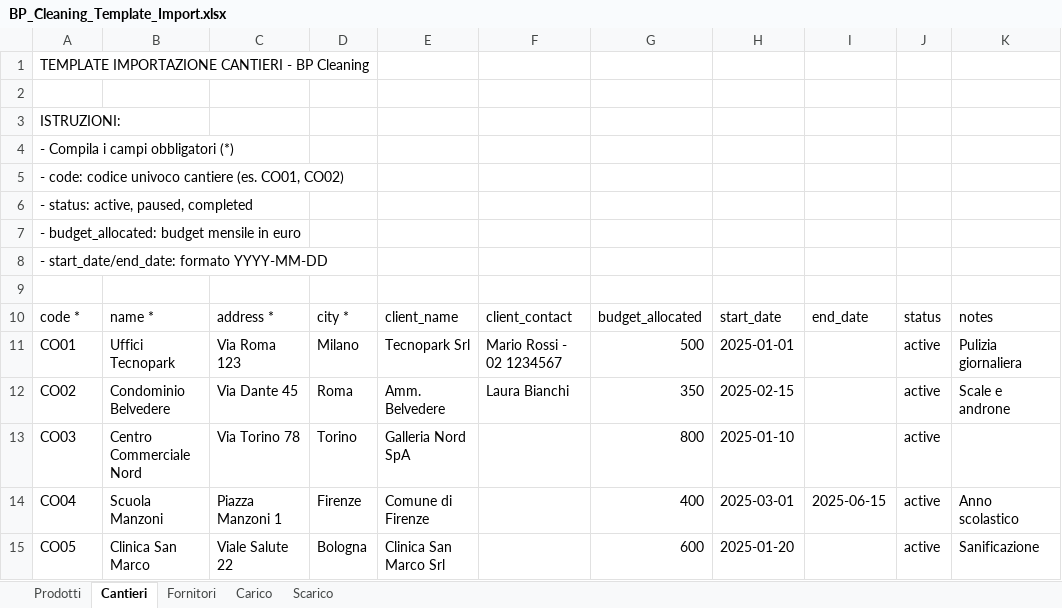
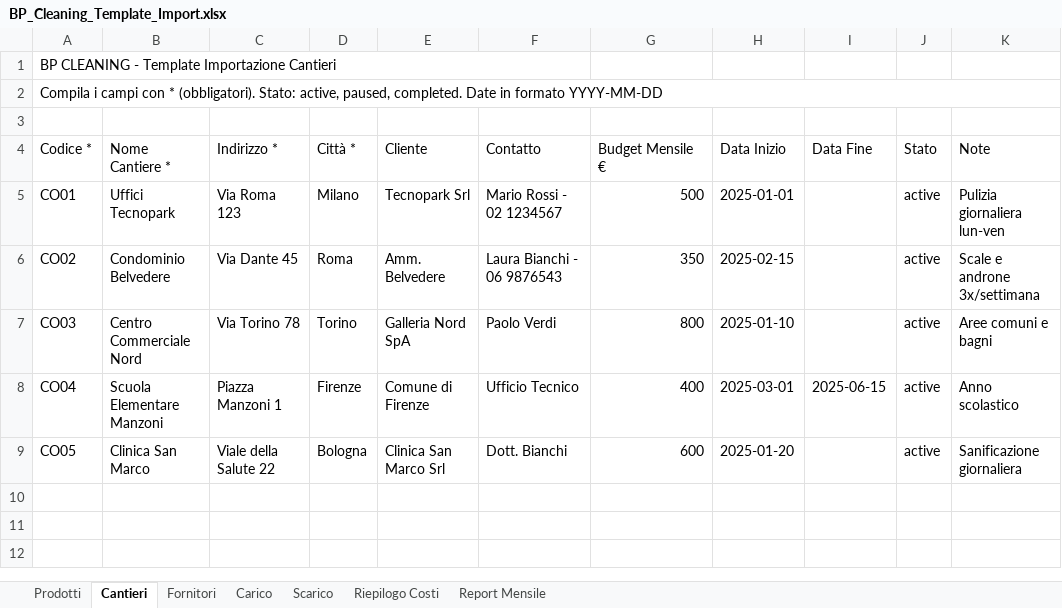
Before and after one commit to Catholically/bp-cleaning-app, an Excel workbook: public/BP_Cleaning_Template_Import.xlsx, sheet Cantieri, drawn as a sheet; values as stored, in another font and other column widths than the file's, no borders; removed rows and columns are numbered as before the commit, all else as after; the diff names each change by its address in the sheet, - before the commit and + after, or states it on an @@ line.

Commit message:
feat: enhanced Excel template with formulas, auto-filters, cost reports

```diff
--- a/public/BP_Cleaning_Template_Import.xlsx (sheet Cantieri)
+++ b/public/BP_Cleaning_Template_Import.xlsx (sheet Cantieri)
+sheet tab: Riepilogo Costi
+sheet tab: Report Mensile
-A1 (Codice *): TEMPLATE IMPORTAZIONE CANTIERI - BP Cleaning
+A1 (Codice *): BP CLEANING - Template Importazione Cantieri
+A1:F1 merged
+row 2: Compila i campi con * (obbligatori). Stato: active, paused, completed. Date in formato YYYY-MM-DD
-row 3: ISTRUZIONI:
-row 4: - Compila i campi obbligatori (*)
-row 5: - code: codice univoco cantiere (es. CO01, CO02)
-row 6: - status: active, paused, completed
-row 7: - budget_allocated: budget mensile in euro
-row 8: - start_date/end_date: formato YYYY-MM-DD
-row 4: (empty)
+row 4: Codice * | Nome Cantiere * | Indirizzo * | Città * | Cliente | Contatto | Budget Mensile € | Data Inizio | Data Fine | Stato | Note
-row 10: code * | name * | address * | city * | client_name | client_contact | budget_allocated | start_date | end_date | status | notes
-K5 (Note): Pulizia giornaliera
+K5 (Note): Pulizia giornaliera lun-ven
-F6 (Contatto): Laura Bianchi
+F6 (Contatto): Laura Bianchi - 06 9876543
-K6 (Note): Scale e androne
+K6 (Note): Scale e androne 3x/settimana
-F7 (Contatto): (empty)
+F7 (Contatto): Paolo Verdi
-K7 (Note): (empty)
+K7 (Note): Aree comuni e bagni
-B8 (Nome Cantiere *): Scuola Manzoni
+B8 (Nome Cantiere *): Scuola Elementare Manzoni
-F8 (Contatto): (empty)
+F8 (Contatto): Ufficio Tecnico
-C9 (Indirizzo *): Viale Salute 22
+C9 (Indirizzo *): Viale della Salute 22
-F9 (Contatto): (empty)
+F9 (Contatto): Dott. Bianchi
-K9 (Note): Sanificazione
+K9 (Note): Sanificazione giornaliera
```
Also changed, not shown: sheet Prodotti, sheet Carico, sheet Scarico, sheet Fornitori, 1 other file.
